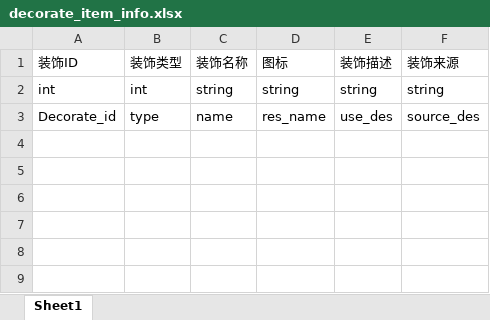
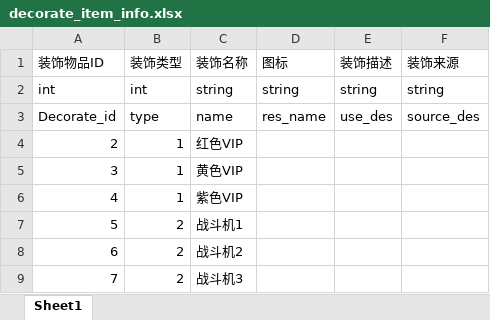
Before and after one commit to wuxuewulinux/win_fuwuqi, an Excel workbook: 服务器_xls/装饰背包系统/decorate_item_info.xlsx, sheet Sheet1, drawn as a sheet; values as stored, in another font and other column widths than the file's, no borders; the diff names each change by its address in the sheet, - before the commit and + after, or states it on an @@ line.

```diff
--- a/服务器_xls/装饰背包系统/decorate_item_info.xlsx (sheet Sheet1)
+++ b/服务器_xls/装饰背包系统/decorate_item_info.xlsx (sheet Sheet1)
-A1: 装饰ID
+A1: 装饰物品ID
+row 4: 2 | 1 | 红色VIP
+row 5: 3 | 1 | 黄色VIP
+row 6: 4 | 1 | 紫色VIP
+row 7: 5 | 2 | 战斗机1
+row 8: 6 | 2 | 战斗机2
+row 9: 7 | 2 | 战斗机3
```
Also changed, not shown: 23 other files.
